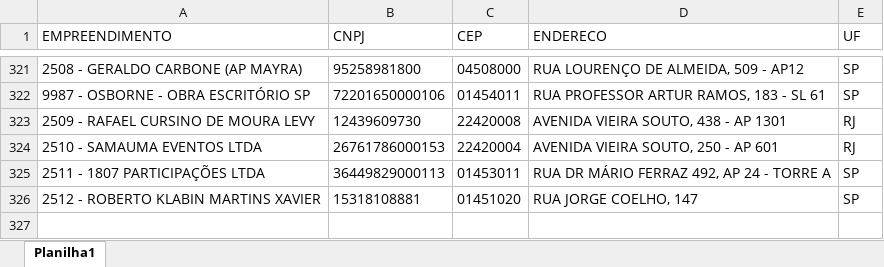
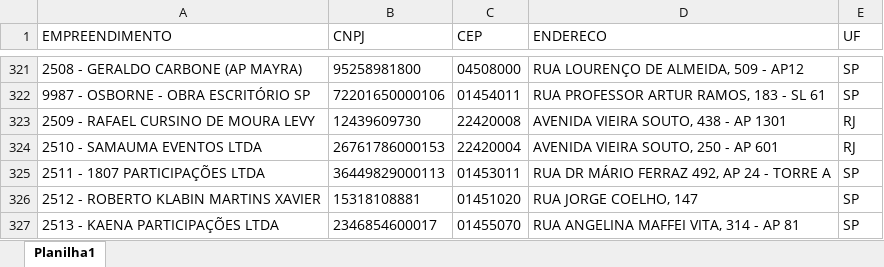
Before and after one commit to Mgiglio98/Indicadores_Suprimentos, an Excel workbook: Empreendimentos.xlsx, sheet Planilha1, drawn as a sheet; only a part is shown, gaps mark what is left out; values as stored, in another font and other column widths than the file's, no borders; the diff names each change by its address in the sheet, - before the commit and + after, or states it on an @@ line.

```diff
--- a/Empreendimentos.xlsx (sheet Planilha1)
+++ b/Empreendimentos.xlsx (sheet Planilha1)
+row 327: 2513 - KAENA PARTICIPAÇÕES LTDA | 2346854600017 | 01455070 | RUA ANGELINA MAFFEI VITA, 314 - AP 81 | SP
```
Also changed, not shown: FornecedoresAtivos.xlsx, 1 other file.
